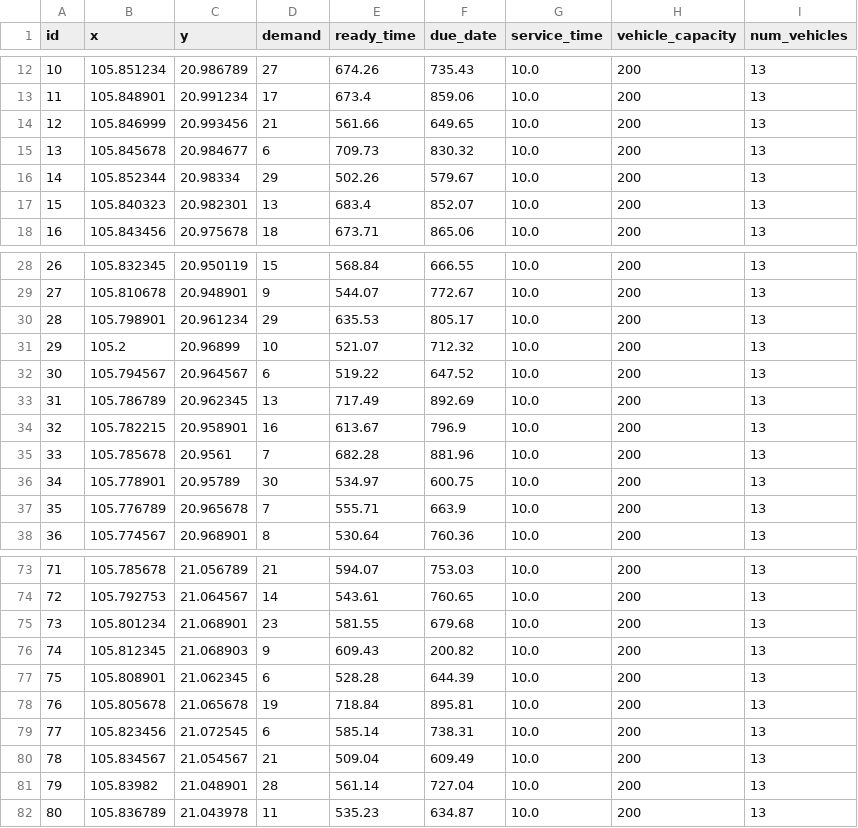
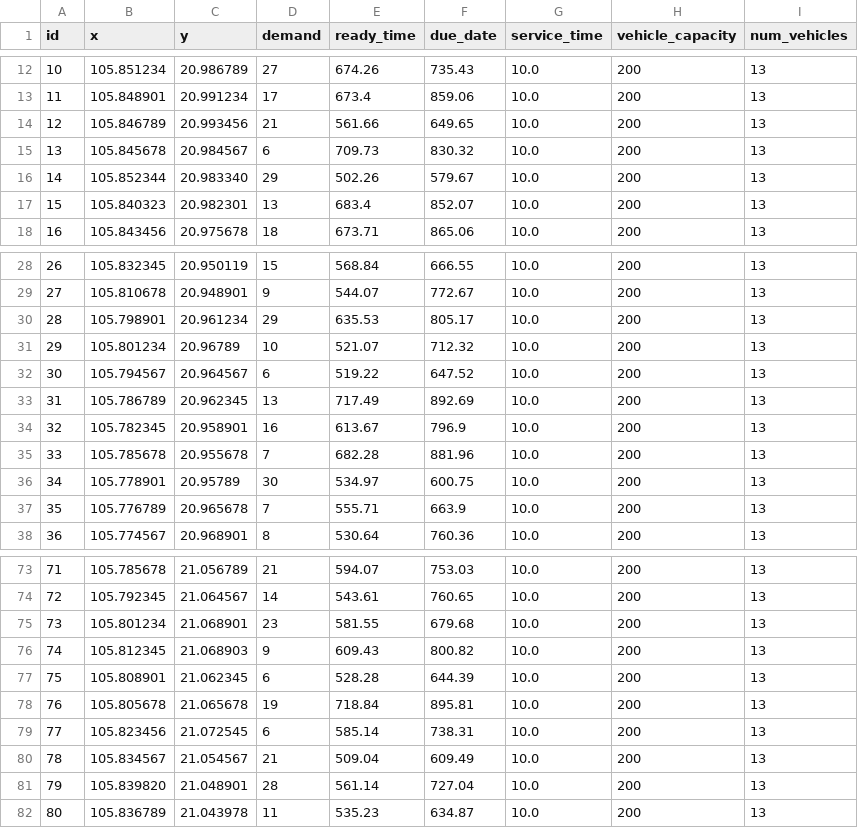
Before and after one commit to 4l0ne4ever/vrptw, a CSV file: data/test_datasets/hanoi_xlarge_100_customers.csv, drawn as a sheet; only a part is shown, gaps mark what is left out; the diff covers the shown part only.

```diff
--- a/data/test_datasets/hanoi_xlarge_100_customers.csv
+++ b/data/test_datasets/hanoi_xlarge_100_customers.csv
@@ -13,5 +13,5 @@ id,x,y,demand,ready_time,due_date,service_time,vehicle_capacity,num_vehicles
 11,105.848901,20.991234,17,673.4,859.06,10.0,200,13
-12,105.846999,20.993456,21,561.66,649.65,10.0,200,13
-13,105.845678,20.984677,6,709.73,830.32,10.0,200,13
-14,105.852344,20.98334,29,502.26,579.67,10.0,200,13
+12,105.846789,20.993456,21,561.66,649.65,10.0,200,13
+13,105.845678,20.984567,6,709.73,830.32,10.0,200,13
+14,105.852344,20.983340,29,502.26,579.67,10.0,200,13
 15,105.840323,20.982301,13,683.4,852.07,10.0,200,13
@@ -30,7 +30,7 @@ id,x,y,demand,ready_time,due_date,service_time,vehicle_capacity,num_vehicles
 28,105.798901,20.961234,29,635.53,805.17,10.0,200,13
-29,105.2,20.96899,10,521.07,712.32,10.0,200,13
+29,105.801234,20.96789,10,521.07,712.32,10.0,200,13
 30,105.794567,20.964567,6,519.22,647.52,10.0,200,13
 31,105.786789,20.962345,13,717.49,892.69,10.0,200,13
-32,105.782215,20.958901,16,613.67,796.9,10.0,200,13
-33,105.785678,20.9561,7,682.28,881.96,10.0,200,13
+32,105.782345,20.958901,16,613.67,796.9,10.0,200,13
+33,105.785678,20.955678,7,682.28,881.96,10.0,200,13
 34,105.778901,20.95789,30,534.97,600.75,10.0,200,13
@@ -73,5 +73,5 @@ id,x,y,demand,ready_time,due_date,service_time,vehicle_capacity,num_vehicles
 71,105.785678,21.056789,21,594.07,753.03,10.0,200,13
-72,105.792753,21.064567,14,543.61,760.65,10.0,200,13
+72,105.792345,21.064567,14,543.61,760.65,10.0,200,13
 73,105.801234,21.068901,23,581.55,679.68,10.0,200,13
-74,105.812345,21.068903,9,609.43,200.82,10.0,200,13
+74,105.812345,21.068903,9,609.43,800.82,10.0,200,13
 75,105.808901,21.062345,6,528.28,644.39,10.0,200,13
@@ -80,3 +80,3 @@ id,x,y,demand,ready_time,due_date,service_time,vehicle_capacity,num_vehicles
 78,105.834567,21.054567,21,509.04,609.49,10.0,200,13
-79,105.83982,21.048901,28,561.14,727.04,10.0,200,13
+79,105.839820,21.048901,28,561.14,727.04,10.0,200,13
 80,105.836789,21.043978,11,535.23,634.87,10.0,200,13
```
Also changed, not shown: 14 edited cells elsewhere in this file, data/test_datasets/hanoi_large_50_customers.csv, data/test_datasets/hanoi_medium_20_customers.csv, 2 other files.
